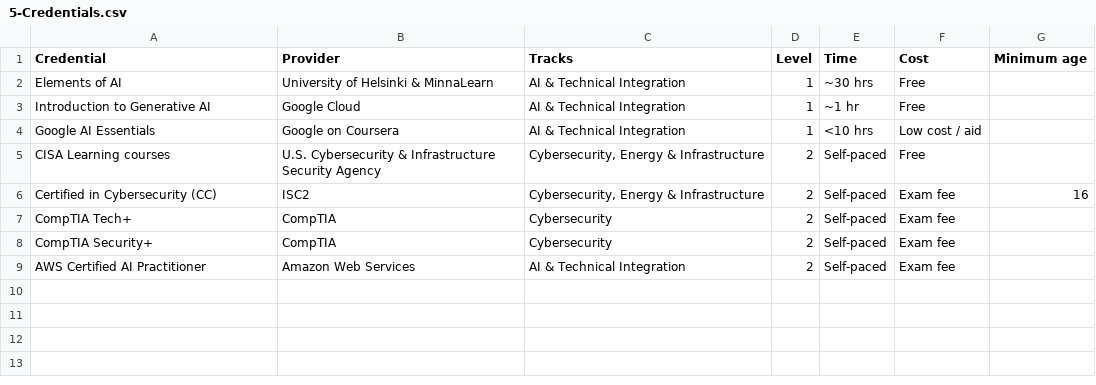
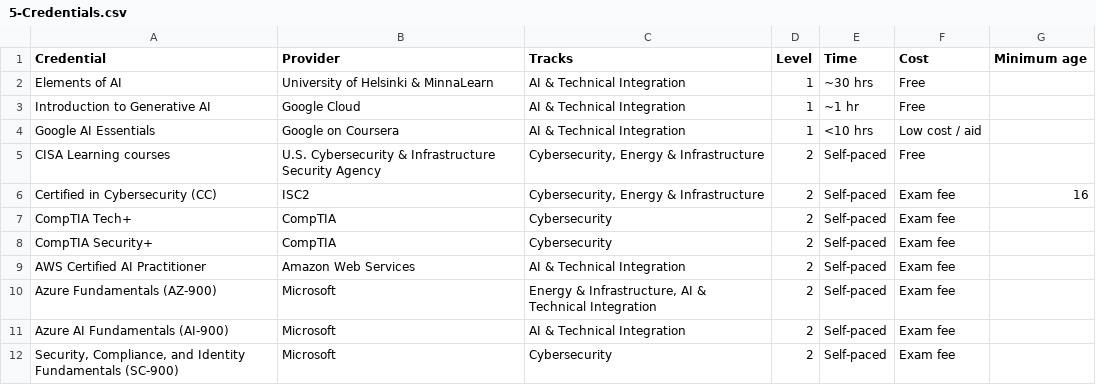
Before and after one commit to WISECEO-BP/wiseceoacademy.com, a CSV file: airtable/5-Credentials.csv, drawn as a sheet.

```diff
--- a/airtable/5-Credentials.csv
+++ b/airtable/5-Credentials.csv
@@ -9 +9,4 @@ CompTIA Security+,CompTIA,Cybersecurity,2,Self-paced,Exam fee,
 AWS Certified AI Practitioner,Amazon Web Services,AI & Technical Integration,2,Self-paced,Exam fee,
+Azure Fundamentals (AZ-900),Microsoft,"Energy & Infrastructure, AI & Technical Integration",2,Self-paced,Exam fee,
+Azure AI Fundamentals (AI-900),Microsoft,AI & Technical Integration,2,Self-paced,Exam fee,
+"Security, Compliance, and Identity Fundamentals (SC-900)",Microsoft,Cybersecurity,2,Self-paced,Exam fee,
```
Also changed, not shown: 2 other files.
